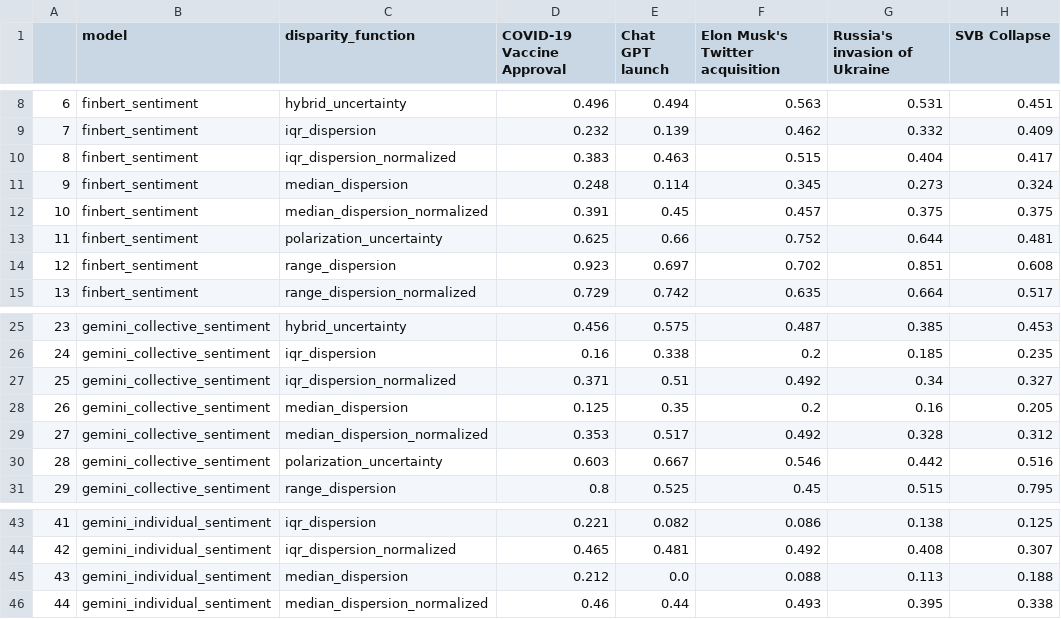
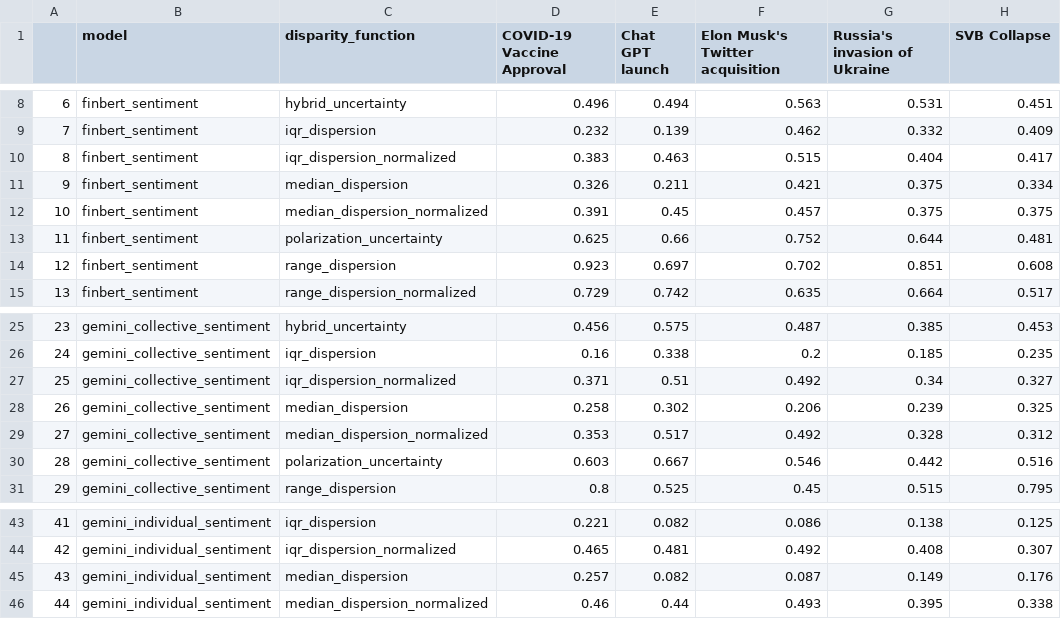
Before and after one commit to AminFiroozi/Belief-Dispersion, a CSV file: disparity_compare.csv, drawn as a sheet; only a part is shown, gaps mark what is left out.

```diff
--- a/disparity_compare.csv
+++ b/disparity_compare.csv
@@ -10,3 +10,3 @@
 8,finbert_sentiment,iqr_dispersion_normalized,0.383,0.463,0.515,0.404,0.417
-9,finbert_sentiment,median_dispersion,0.248,0.114,0.345,0.273,0.324
+9,finbert_sentiment,median_dispersion,0.326,0.211,0.421,0.375,0.334
 10,finbert_sentiment,median_dispersion_normalized,0.391,0.45,0.457,0.375,0.375
@@ -27,3 +27,3 @@
 25,gemini_collective_sentiment,iqr_dispersion_normalized,0.371,0.51,0.492,0.34,0.327
-26,gemini_collective_sentiment,median_dispersion,0.125,0.35,0.2,0.16,0.205
+26,gemini_collective_sentiment,median_dispersion,0.258,0.302,0.206,0.239,0.325
 27,gemini_collective_sentiment,median_dispersion_normalized,0.353,0.517,0.492,0.328,0.312
@@ -44,3 +44,3 @@
 42,gemini_individual_sentiment,iqr_dispersion_normalized,0.465,0.481,0.492,0.408,0.307
-43,gemini_individual_sentiment,median_dispersion,0.212,0.0,0.088,0.113,0.188
+43,gemini_individual_sentiment,median_dispersion,0.257,0.082,0.087,0.149,0.176
 44,gemini_individual_sentiment,median_dispersion_normalized,0.46,0.44,0.493,0.395,0.338
```
Also changed, not shown: disparity.csv, 3 other files.
